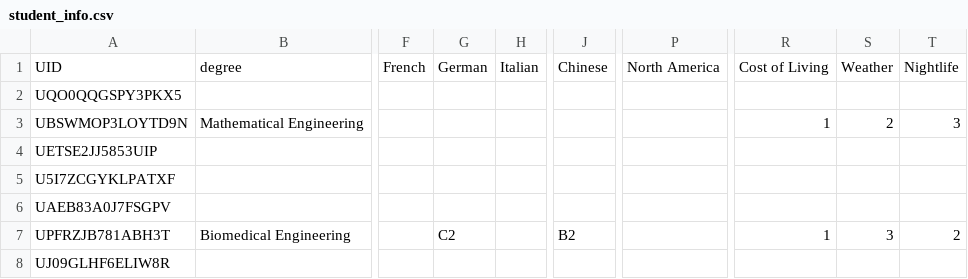
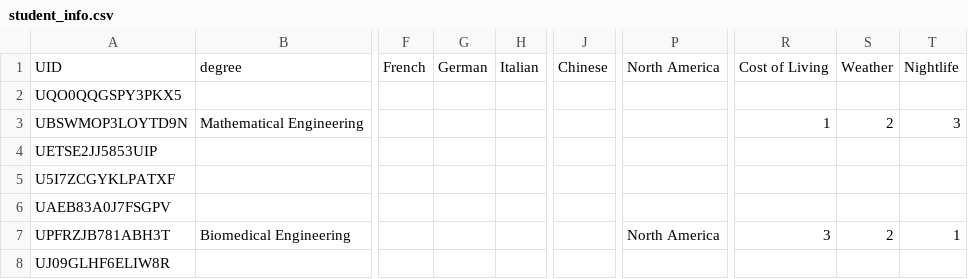
Before and after one commit to marcserranos/TCB-mobility-project, a CSV file: data/student_info.csv, drawn as a sheet; only a part is shown, gaps mark what is left out; the diff names each change by its address in the sheet, - before the commit and + after, or states it on an @@ line.

```diff
--- a/data/student_info.csv
+++ b/data/student_info.csv
-G7: C2
+G7: (empty)
-J7: B2
+J7: (empty)
-P7: (empty)
+P7: North America
-R7: 1
+R7: 3
-S7: 3
+S7: 2
-T7: 2
+T7: 1
```
Also changed, not shown: 3 other files.
